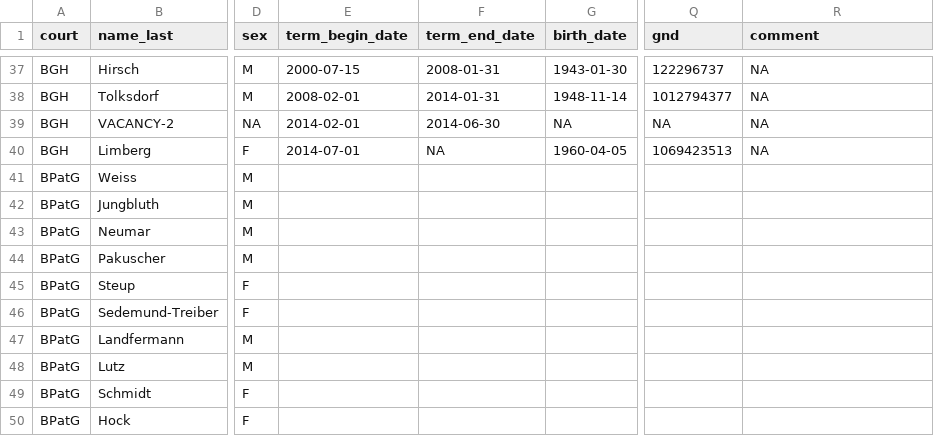
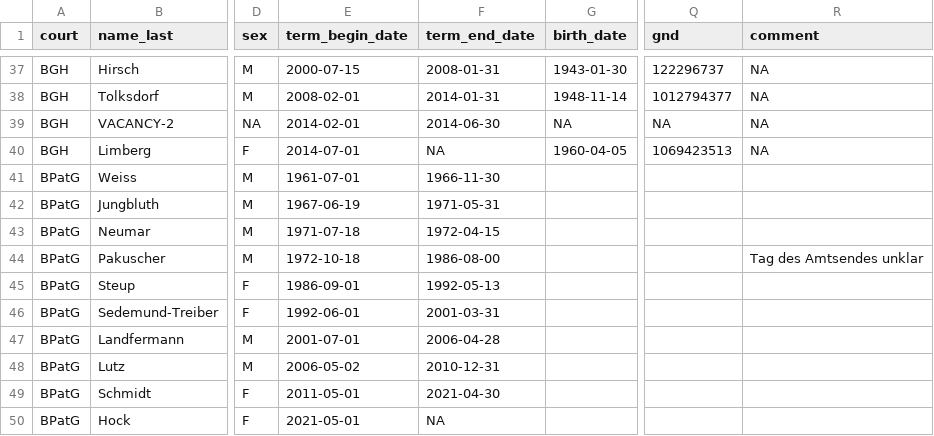
Before and after one commit to SeanFobbe/pvp-fcg, a CSV file: PVP-FCG_Source_Handcoded_Presidents.csv, drawn as a sheet; only a part is shown, gaps mark what is left out; the diff names each change by its address in the sheet, - before the commit and + after, or states it on an @@ line.

Commit message:
add terms of office for presidents

```diff
--- a/PVP-FCG_Source_Handcoded_Presidents.csv
+++ b/PVP-FCG_Source_Handcoded_Presidents.csv
-E41 (term_begin_date): (empty)
+E41 (term_begin_date): 1961-07-01
-F41 (term_end_date): (empty)
+F41 (term_end_date): 1966-11-30
-E42 (term_begin_date): (empty)
+E42 (term_begin_date): 1967-06-19
-F42 (term_end_date): (empty)
+F42 (term_end_date): 1971-05-31
-E43 (term_begin_date): (empty)
+E43 (term_begin_date): 1971-07-18
-F43 (term_end_date): (empty)
+F43 (term_end_date): 1972-04-15
-E44 (term_begin_date): (empty)
+E44 (term_begin_date): 1972-10-18
-F44 (term_end_date): (empty)
+F44 (term_end_date): 1986-08-00
-R44 (comment): (empty)
+R44 (comment): Tag des Amtsendes unklar
-E45 (term_begin_date): (empty)
+E45 (term_begin_date): 1986-09-01
-F45 (term_end_date): (empty)
+F45 (term_end_date): 1992-05-13
-E46 (term_begin_date): (empty)
+E46 (term_begin_date): 1992-06-01
-F46 (term_end_date): (empty)
+F46 (term_end_date): 2001-03-31
-E47 (term_begin_date): (empty)
+E47 (term_begin_date): 2001-07-01
-F47 (term_end_date): (empty)
+F47 (term_end_date): 2006-04-28
-E48 (term_begin_date): (empty)
+E48 (term_begin_date): 2006-05-02
-F48 (term_end_date): (empty)
+F48 (term_end_date): 2010-12-31
-E49 (term_begin_date): (empty)
+E49 (term_begin_date): 2011-05-01
-F49 (term_end_date): (empty)
+F49 (term_end_date): 2021-04-30
-E50 (term_begin_date): (empty)
+E50 (term_begin_date): 2021-05-01
-F50 (term_end_date): (empty)
+F50 (term_end_date): NA
```
